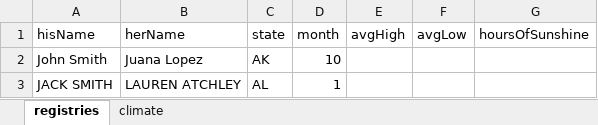
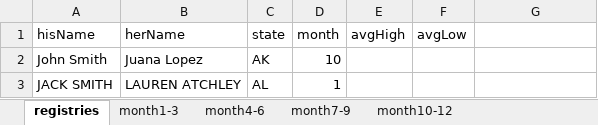
Before and after one commit to Vandivier/data-science-practice, an Excel workbook: datasplash/john-smith.xlsm, sheet registries, drawn as a sheet; only a part is shown; values as stored, in another font and other column widths than the file's, no borders; the diff names each change by its address in the sheet, - before the commit and + after, or states it on an @@ line.

Commit message:
using month instead of day; building data set;

```diff
--- a/datasplash/john-smith.xlsm (sheet registries)
+++ b/datasplash/john-smith.xlsm (sheet registries)
-sheet tab: climate
+sheet tab: month1-3
+sheet tab: month4-6
+sheet tab: month7-9
+sheet tab: month10-12
-G1: hoursOfSunshine
+G1: (empty)
```
Also changed, not shown: sheet month1-3.
